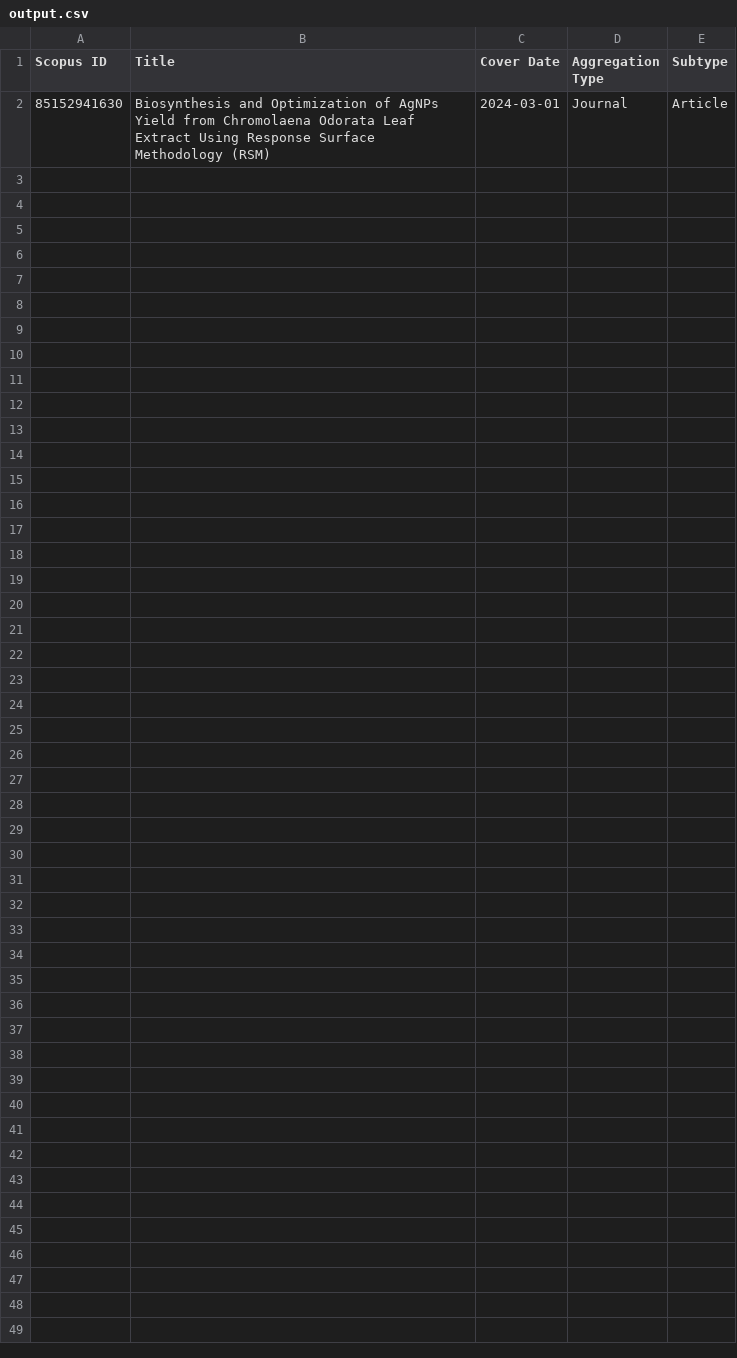
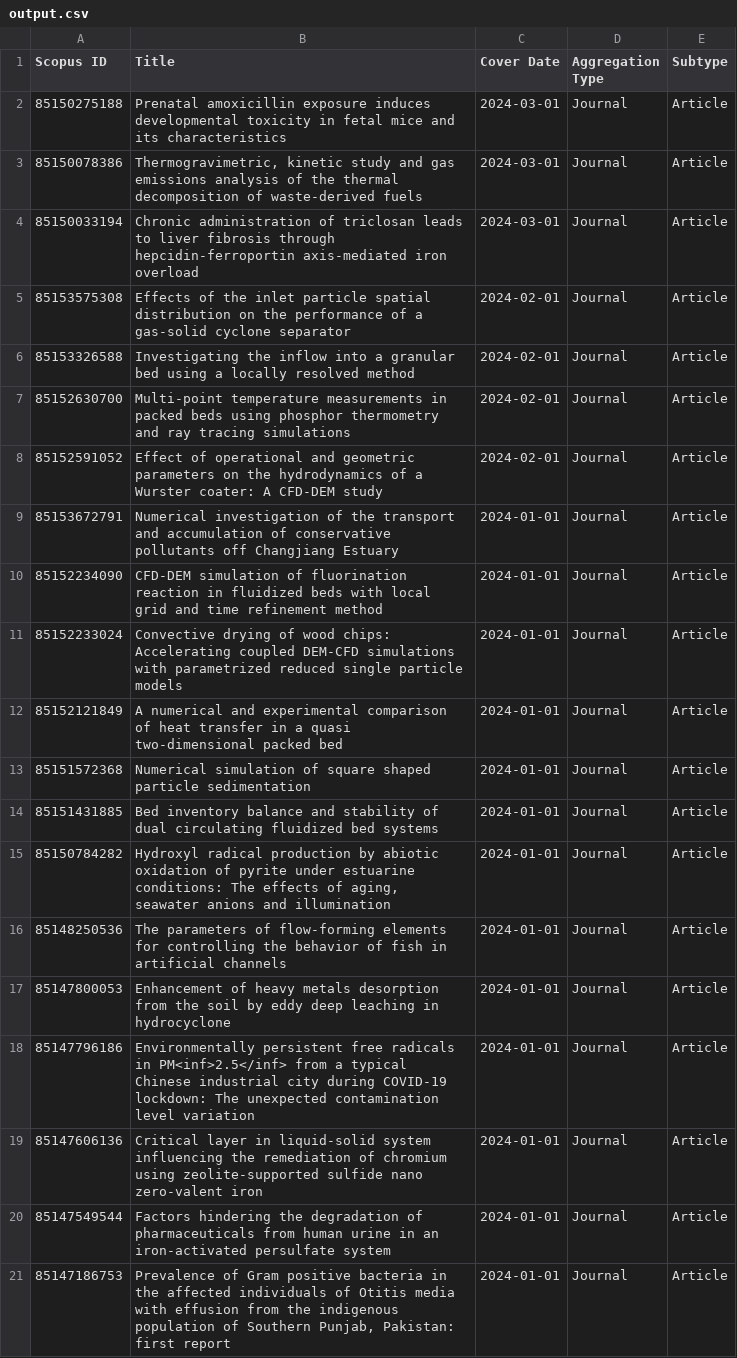
Before and after one commit to chsc1053/startup_support_research, a CSV file: scopus api/output.csv, drawn as a sheet.

Commit message:
updated scopus api files

```diff
--- a/scopus api/output.csv
+++ b/scopus api/output.csv
@@ -1,2 +1,21 @@
 Scopus ID,Title,Cover Date,Aggregation Type,Subtype
-85152941630,Biosynthesis and Optimization of AgNPs Yield from Chromolaena Odorata Leaf Extract Using Response Surface Methodology (RSM),2024-03-01,Journal,Article
+85150275188,Prenatal amoxicillin exposure induces developmental toxicity in fetal mice and its characteristics,2024-03-01,Journal,Article
+85150078386,"Thermogravimetric, kinetic study and gas emissions analysis of the thermal decomposition of waste-derived fuels",2024-03-01,Journal,Article
+85150033194,Chronic administration of triclosan leads to liver fibrosis through hepcidin-ferroportin axis-mediated iron overload,2024-03-01,Journal,Article
+85153575308,Effects of the inlet particle spatial distribution on the performance of a gas-solid cyclone separator,2024-02-01,Journal,Article
+85153326588,Investigating the inflow into a granular bed using a locally resolved method,2024-02-01,Journal,Article
+85152630700,Multi-point temperature measurements in packed beds using phosphor thermometry and ray tracing simulations,2024-02-01,Journal,Article
+85152591052,Effect of operational and geometric parameters on the hydrodynamics of a Wurster coater: A CFD-DEM study,2024-02-01,Journal,Article
+85153672791,Numerical investigation of the transport and accumulation of conservative pollutants off Changjiang Estuary,2024-01-01,Journal,Article
+85152234090,CFD-DEM simulation of fluorination reaction in fluidized beds with local grid and time refinement method,2024-01-01,Journal,Article
+85152233024,Convective drying of wood chips: Accelerating coupled DEM-CFD simulations with parametrized reduced single particle models,2024-01-01,Journal,Article
+85152121849,A numerical and experimental comparison of heat transfer in a quasi two-dimensional packed bed,2024-01-01,Journal,Article
+85151572368,Numerical simulation of square shaped particle sedimentation,2024-01-01,Journal,Article
+85151431885,Bed inventory balance and stability of dual circulating fluidized bed systems,2024-01-01,Journal,Article
+85150784282,"Hydroxyl radical production by abiotic oxidation of pyrite under estuarine conditions: The effects of aging, seawater anions and illumination",2024-01-01,Journal,Article
+85148250536,The parameters of flow-forming elements for controlling the behavior of fish in artificial channels,2024-01-01,Journal,Article
+85147800053,Enhancement of heavy metals desorption from the soil by eddy deep leaching in hydrocyclone,2024-01-01,Journal,Article
+85147796186,Environmentally persistent free radicals in PM<inf>2.5</inf> from a typical Chinese industrial city during COVID-19 lockdown: The unexpected contamination level variation,2024-01-01,Journal,Article
+85147606136,Critical layer in liquid-solid system influencing the remediation of chromium using zeolite-supported sulfide nano zero-valent iron,2024-01-01,Journal,Article
+85147549544,Factors hindering the degradation of pharmaceuticals from human urine in an iron-activated persulfate system,2024-01-01,Journal,Article
+85147186753,"Prevalence of Gram positive bacteria in the affected individuals of Otitis media with effusion from the indigenous population of Southern Punjab, Pakistan: first report",2024-01-01,Journal,Article
```
Also changed, not shown: 2 other files.
